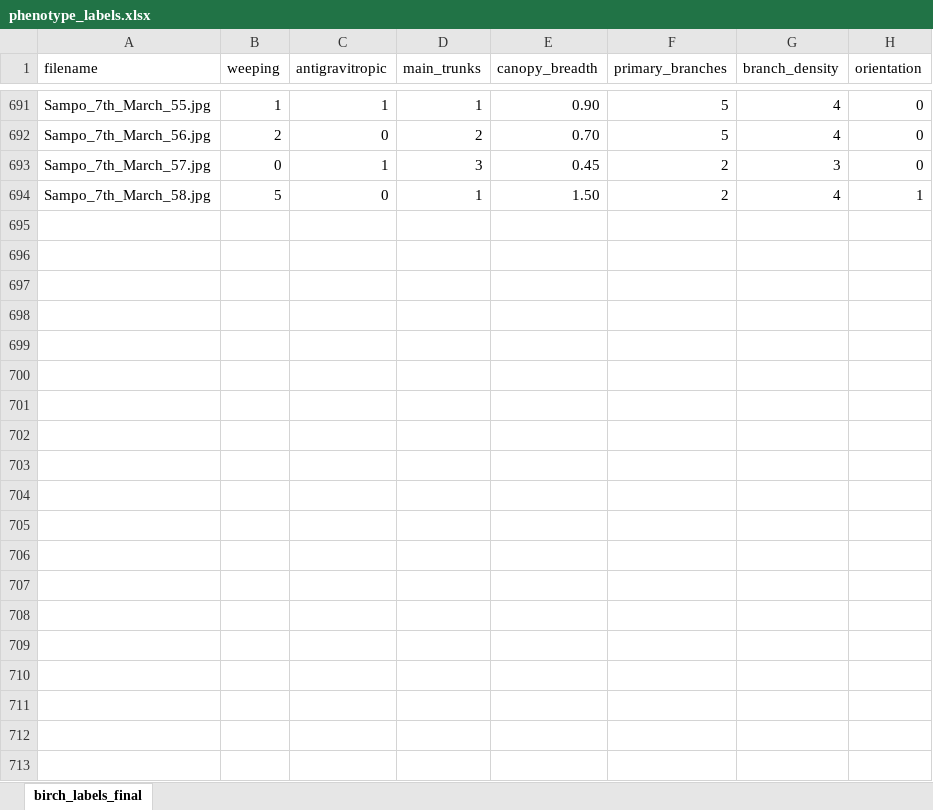
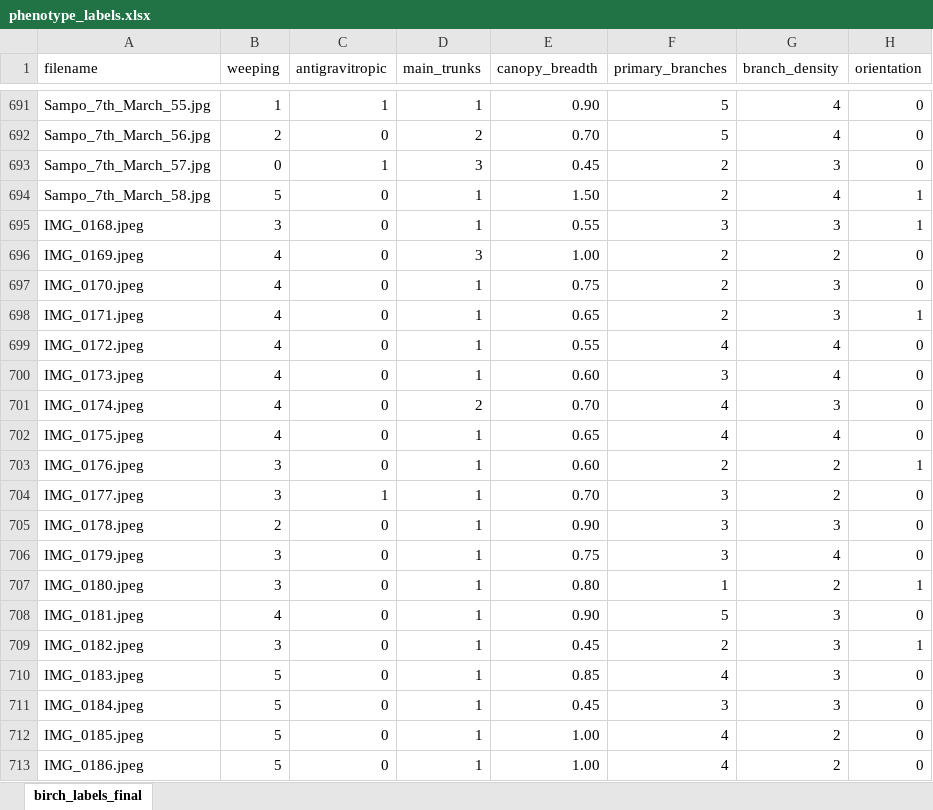
Before and after one commit to roosahut/branchphenotyper, an Excel workbook: labels/phenotype_labels.xlsx, sheet birch_labels_final, drawn as a sheet; only a part is shown, gaps mark what is left out; values as stored, in another font and other column widths than the file's, no borders; the diff covers the shown part only; the diff names each change by its address in the sheet, - before the commit and + after, or states it on an @@ line.

Commit message:
update label file

```diff
--- a/labels/phenotype_labels.xlsx (sheet birch_labels_final)
+++ b/labels/phenotype_labels.xlsx (sheet birch_labels_final)
+row 695: IMG_0168.jpeg | 3 | 0 | 1 | 0.55 | 3 | 3 | 1
+row 696: IMG_0169.jpeg | 4 | 0 | 3 | 1.00 | 2 | 2 | 0
+row 697: IMG_0170.jpeg | 4 | 0 | 1 | 0.75 | 2 | 3 | 0
+row 698: IMG_0171.jpeg | 4 | 0 | 1 | 0.65 | 2 | 3 | 1
+row 699: IMG_0172.jpeg | 4 | 0 | 1 | 0.55 | 4 | 4 | 0
+row 700: IMG_0173.jpeg | 4 | 0 | 1 | 0.60 | 3 | 4 | 0
+row 701: IMG_0174.jpeg | 4 | 0 | 2 | 0.70 | 4 | 3 | 0
+row 702: IMG_0175.jpeg | 4 | 0 | 1 | 0.65 | 4 | 4 | 0
+row 703: IMG_0176.jpeg | 3 | 0 | 1 | 0.60 | 2 | 2 | 1
+row 704: IMG_0177.jpeg | 3 | 1 | 1 | 0.70 | 3 | 2 | 0
+row 705: IMG_0178.jpeg | 2 | 0 | 1 | 0.90 | 3 | 3 | 0
+row 706: IMG_0179.jpeg | 3 | 0 | 1 | 0.75 | 3 | 4 | 0
+row 707: IMG_0180.jpeg | 3 | 0 | 1 | 0.80 | 1 | 2 | 1
+row 708: IMG_0181.jpeg | 4 | 0 | 1 | 0.90 | 5 | 3 | 0
+row 709: IMG_0182.jpeg | 3 | 0 | 1 | 0.45 | 2 | 3 | 1
+row 710: IMG_0183.jpeg | 5 | 0 | 1 | 0.85 | 4 | 3 | 0
+row 711: IMG_0184.jpeg | 5 | 0 | 1 | 0.45 | 3 | 3 | 0
+row 712: IMG_0185.jpeg | 5 | 0 | 1 | 1.00 | 4 | 2 | 0
+row 713: IMG_0186.jpeg | 5 | 0 | 1 | 1.00 | 4 | 2 | 0
```
Also changed, not shown: 42 added rows elsewhere in this sheet.
